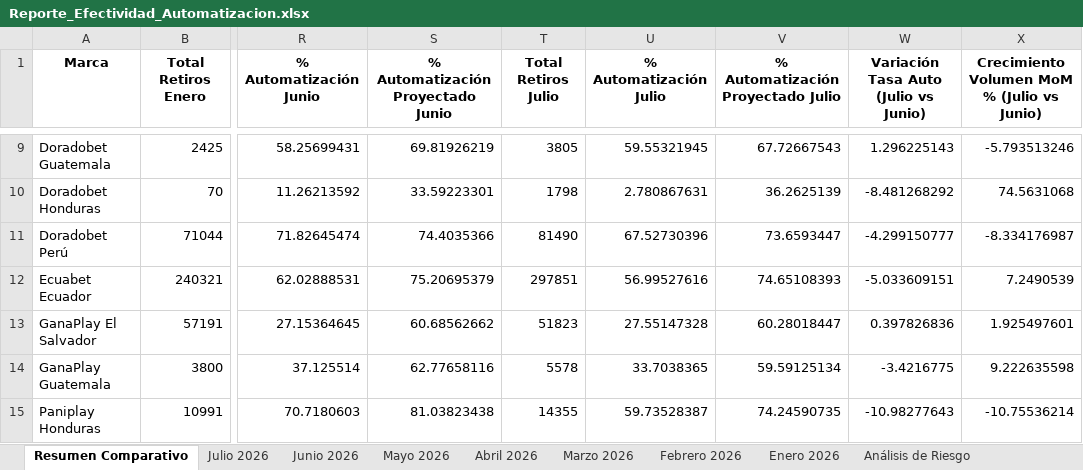
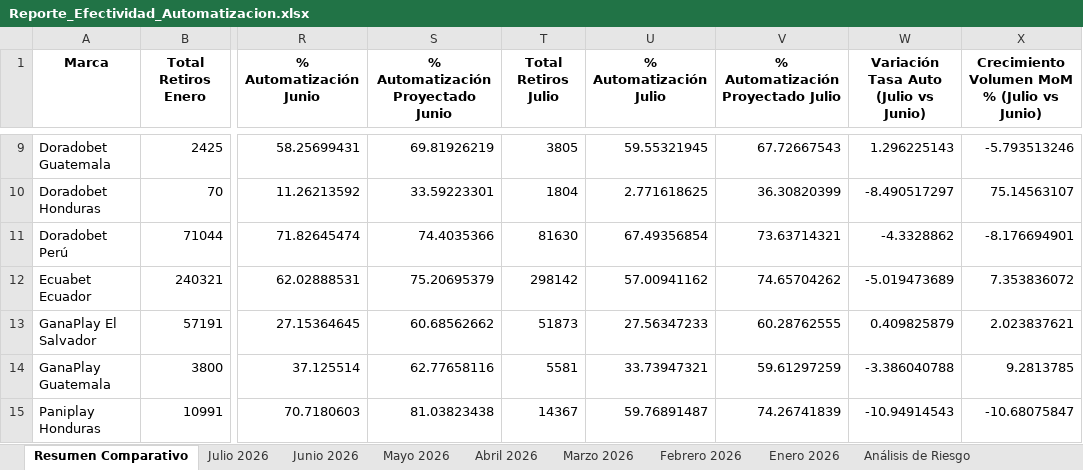
Before and after one commit to VirtualSoft026/Dashboard-Retiros, an Excel workbook: Reporte_Efectividad_Automatizacion.xlsx, sheet Resumen Comparativo, drawn as a sheet; only a part is shown, gaps mark what is left out; values as stored, in another font and other column widths than the file's, no borders; the diff covers the shown part only; the diff names each change by its address in the sheet, - before the commit and + after, or states it on an @@ line.

```diff
--- a/Reporte_Efectividad_Automatizacion.xlsx (sheet Resumen Comparativo)
+++ b/Reporte_Efectividad_Automatizacion.xlsx (sheet Resumen Comparativo)
-T10 (Total Retiros Julio): 1798
+T10 (Total Retiros Julio): 1804
-U10 (% Automatización Julio): 2.780867631
+U10 (% Automatización Julio): 2.771618625
-V10: 36.2625139
+V10: 36.30820399
-W10: -8.481268292
+W10: -8.490517297
-X10: 74.5631068
+X10: 75.14563107
-T11 (Total Retiros Julio): 81490
+T11 (Total Retiros Julio): 81630
-U11 (% Automatización Julio): 67.52730396
+U11 (% Automatización Julio): 67.49356854
-V11: 73.6593447
+V11: 73.63714321
-W11: -4.299150777
+W11: -4.3328862
-X11: -8.334176987
+X11: -8.176694901
-T12 (Total Retiros Julio): 297851
+T12 (Total Retiros Julio): 298142
-U12 (% Automatización Julio): 56.99527616
+U12 (% Automatización Julio): 57.00941162
-V12: 74.65108393
+V12: 74.65704262
-W12: -5.033609151
+W12: -5.019473689
-X12: 7.2490539
+X12: 7.353836072
-T13 (Total Retiros Julio): 51823
+T13 (Total Retiros Julio): 51873
-U13 (% Automatización Julio): 27.55147328
+U13 (% Automatización Julio): 27.56347233
-V13: 60.28018447
+V13: 60.28762555
-W13: 0.397826836
+W13: 0.409825879
-X13: 1.925497601
+X13: 2.023837621
-T14 (Total Retiros Julio): 5578
+T14 (Total Retiros Julio): 5581
-U14 (% Automatización Julio): 33.7038365
+U14 (% Automatización Julio): 33.73947321
-V14: 59.59125134
+V14: 59.61297259
-W14: -3.4216775
+W14: -3.386040788
-X14: 9.222635598
+X14: 9.2813785
-T15 (Total Retiros Julio): 14355
+T15 (Total Retiros Julio): 14367
-U15 (% Automatización Julio): 59.73528387
+U15 (% Automatización Julio): 59.76891487
-V15: 74.24590735
+V15: 74.26741839
-W15: -10.98277643
+W15: -10.94914543
-X15: -10.75536214
+X15: -10.68075847
```
Also changed, not shown: 30 edited cells elsewhere in this sheet, sheet Julio 2026, sheet Análisis de Riesgo, 2 other files.
